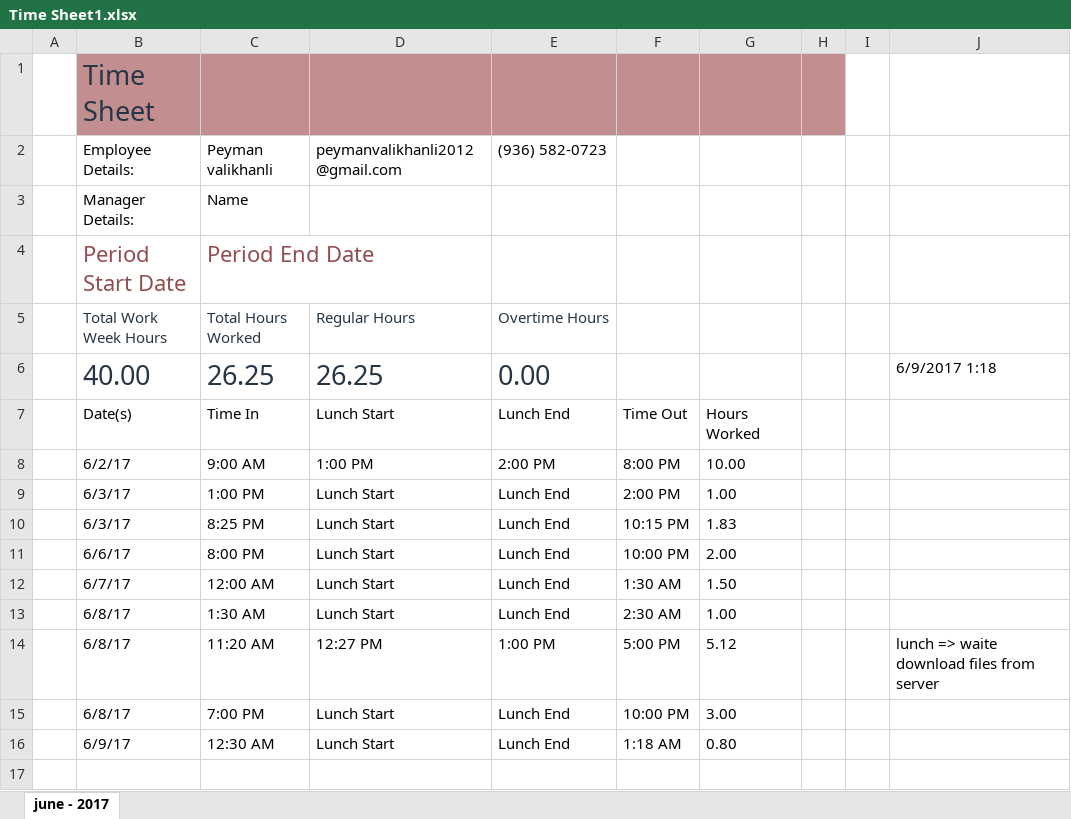
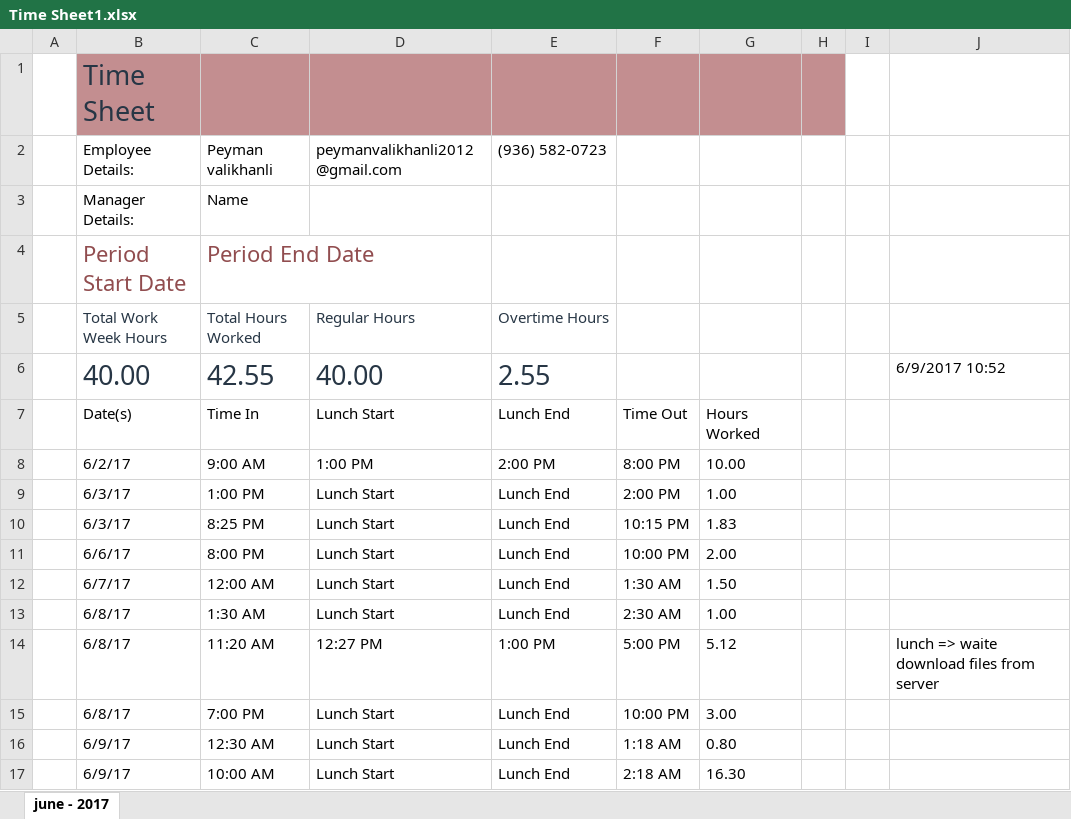
Before and after one commit to p3web/school_panel_2017-june-1_z, an Excel workbook: documentation/timing/Time Sheet1.xlsx, sheet june - 2017, drawn as a sheet; values as stored, in another font and other column widths than the file's, no borders; table styles not drawn; removed rows and columns are numbered as before the commit, all else as after; the diff names each change by its address in the sheet, - before the commit and + after, or states it on an @@ line.

```diff
--- a/documentation/timing/Time Sheet1.xlsx (sheet june - 2017)
+++ b/documentation/timing/Time Sheet1.xlsx (sheet june - 2017)
-row 6:  | 40.00 | 26.25 | 26.25 | 0.00 |  |  |  |  | 6/9/2017 1:18
+row 6:  | 40.00 | 42.55 | 40.00 | 2.55 |  |  |  |  | 6/9/2017 10:52
+row 17:  | 6/9/17 | 10:00 AM | Lunch Start | Lunch End | 2:18 AM | 16.30
```
Also changed, not shown: 8 other files.
